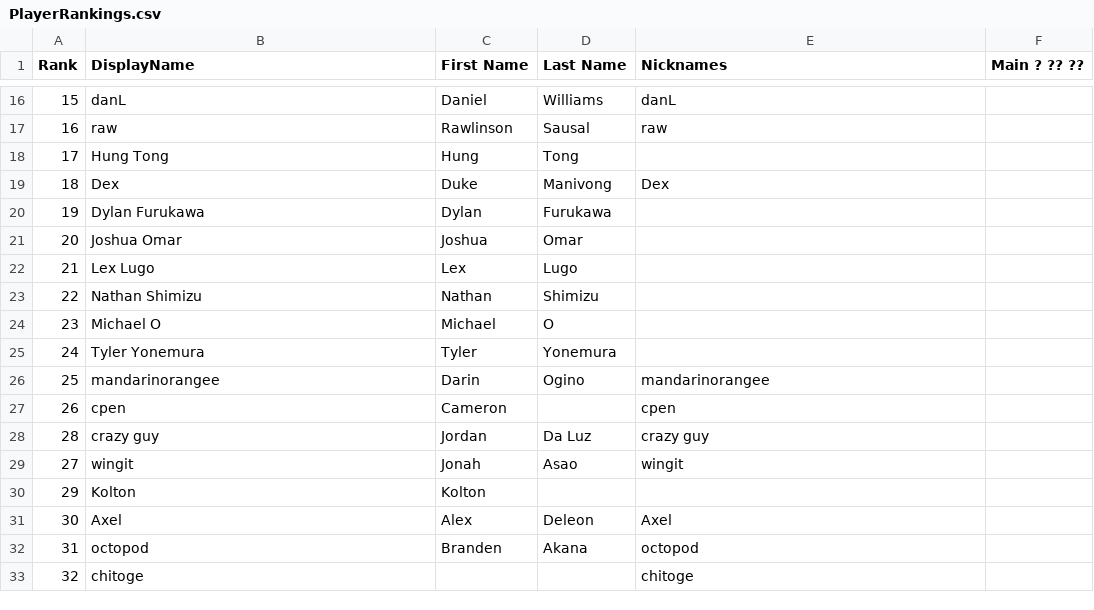
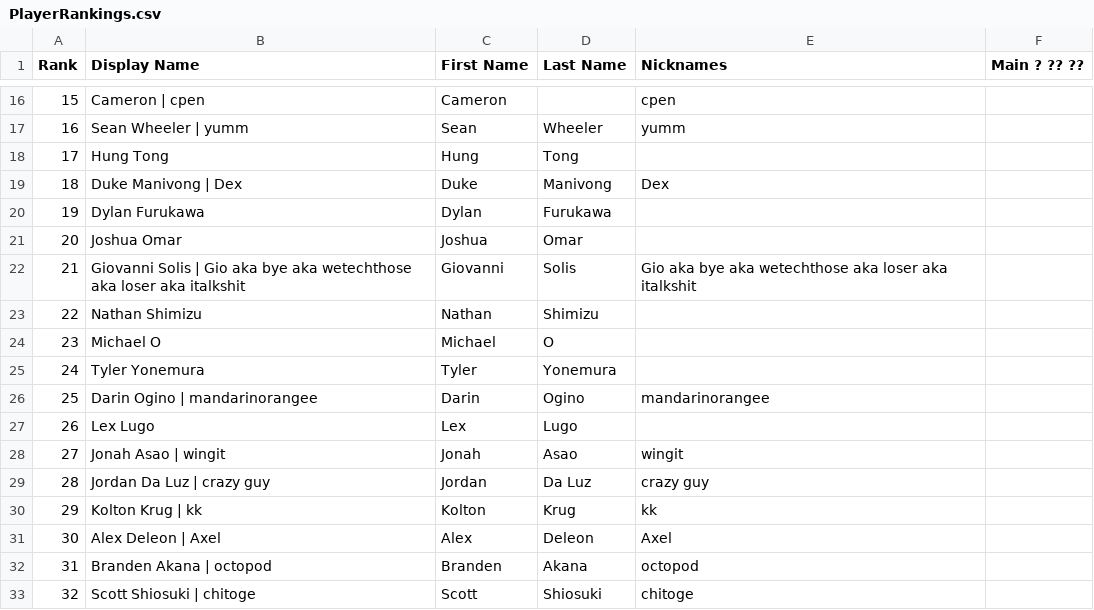
Before and after one commit to branden-akana/club-shen, a CSV file: _data/PlayerRankings.csv, drawn as a sheet; only a part is shown, gaps mark what is left out; the diff covers the shown part only.

```diff
--- a/_data/PlayerRankings.csv
+++ b/_data/PlayerRankings.csv
@@ -1 +1 @@
-Rank,DisplayName,First Name,Last Name,Nicknames,Main ? ?? ??,
+Rank,Display Name,First Name,Last Name,Nicknames,Main ? ?? ??,
@@ -16,8 +16,8 @@ Rank,DisplayName,First Name,Last Name,Nicknames,Main ? ?? ??,
-15,danL,Daniel,Williams,danL,,
-16,raw,Rawlinson,Sausal,raw,,
+15,Cameron  | cpen,Cameron,,cpen,,
+16,Sean Wheeler | yumm,Sean,Wheeler,yumm,,
 17,Hung Tong,Hung,Tong,,,
-18,Dex,Duke,Manivong,Dex,,
+18,Duke Manivong | Dex,Duke,Manivong,Dex,,
 19,Dylan Furukawa,Dylan,Furukawa,,,
 20,Joshua Omar,Joshua,Omar,,,
-21,Lex Lugo,Lex,Lugo,,,
+21,Giovanni Solis | Gio aka bye aka wetechthose aka loser aka italkshit,Giovanni,Solis,Gio aka bye aka wetechthose aka loser aka italkshit,,
 22,Nathan Shimizu,Nathan,Shimizu,,,
@@ -25,9 +25,9 @@ Rank,DisplayName,First Name,Last Name,Nicknames,Main ? ?? ??,
 24,Tyler Yonemura,Tyler,Yonemura,,,
-25,mandarinorangee,Darin,Ogino,mandarinorangee,,
-26,cpen,Cameron,,cpen,,
-28,crazy guy,Jordan,Da Luz,crazy guy,,
-27,wingit,Jonah,Asao,wingit,,
-29,Kolton ,Kolton,,,,
-30,Axel,Alex,Deleon,Axel,,
-31,octopod,Branden,Akana,octopod,,
-32,chitoge,,,chitoge,,
+25,Darin Ogino | mandarinorangee,Darin,Ogino,mandarinorangee,,
+26,Lex Lugo,Lex,Lugo,,,
+27,Jonah Asao | wingit,Jonah,Asao,wingit,,
+28,Jordan Da Luz | crazy guy,Jordan,Da Luz,crazy guy,,
+29,Kolton Krug | kk,Kolton,Krug,kk,,
+30,Alex Deleon | Axel,Alex,Deleon,Axel,,
+31,Branden Akana | octopod,Branden,Akana,octopod,,
+32,Scott Shiosuki | chitoge,Scott,Shiosuki,chitoge,,
```
Also changed, not shown: 2 added rows, 2 removed rows and 27 edited cells elsewhere in this file.
